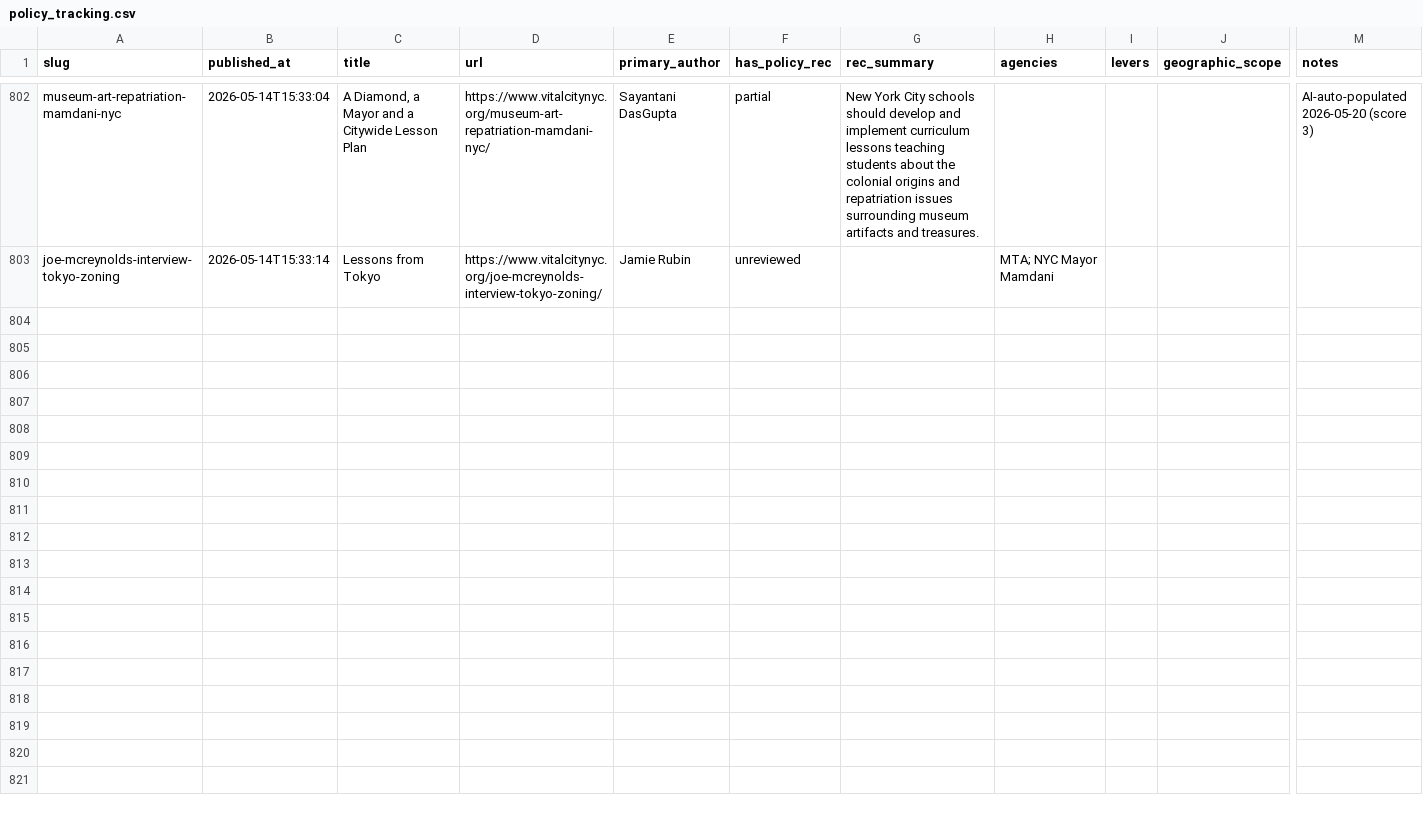
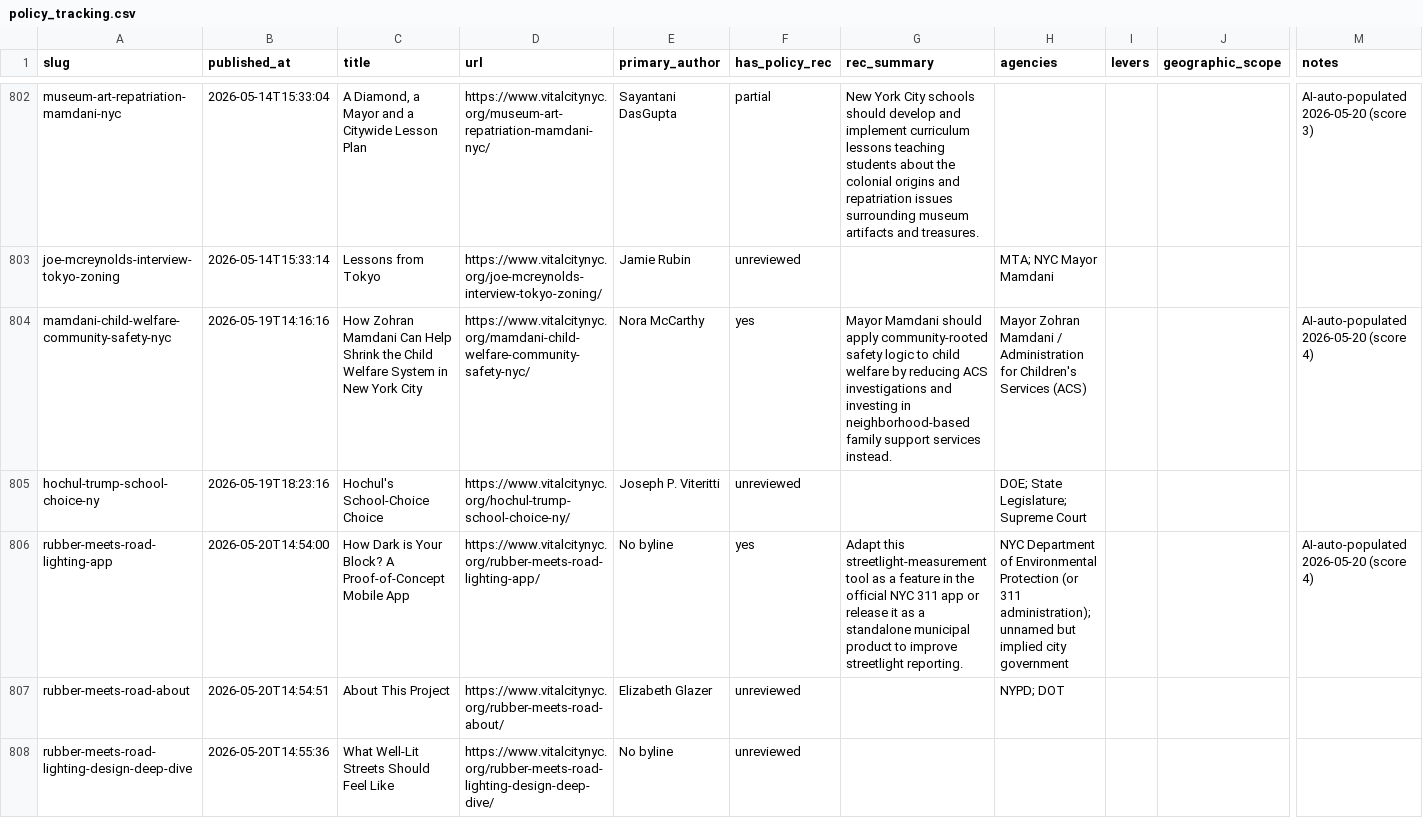
Before and after one commit to tedalcorn/VC-policy-tracker, a CSV file: policy_tracking.csv, drawn as a sheet; only a part is shown, gaps mark what is left out; rows hold the shown columns only; the diff covers the shown part only; the diff names each change by its address in the sheet, - before the commit and + after, or states it on an @@ line.

Commit message:
Auto-update 2026-05-26: fresh Vital City fetch

```diff
--- a/policy_tracking.csv
+++ b/policy_tracking.csv
+row 804: mamdani-child-welfare-community-safety-nyc | 2026-05-19T14:16:16 | How Zohran Mamdani Can Help Shrink the Child Welfare System in New York City | https://www.vitalcitynyc.org/mamdani-child-welfare-community-safety-nyc/ | Nora McCarthy | yes | Mayor Mamdani should apply community-rooted safety logic to child welfare by reducing ACS investigations and investing in neighborhood-based family support services instead. | Mayor Zohran Mamdani / Administration for Children's Services (ACS) |  |  | AI-auto-populated 2026-05-20 (score 4)
+row 805: hochul-trump-school-choice-ny | 2026-05-19T18:23:16 | Hochul's School-Choice Choice | https://www.vitalcitynyc.org/hochul-trump-school-choice-ny/ | Joseph P. Viteritti | unreviewed |  | DOE; State Legislature; Supreme Court
+row 806: rubber-meets-road-lighting-app | 2026-05-20T14:54:00 | How Dark is Your Block? A Proof-of-Concept Mobile App | https://www.vitalcitynyc.org/rubber-meets-road-lighting-app/ | No byline | yes | Adapt this streetlight-measurement tool as a feature in the official NYC 311 app or release it as a standalone municipal product to improve streetlight reporting. | NYC Department of Environmental Protection (or 311 administration); unnamed but implied city government |  |  | AI-auto-populated 2026-05-20 (score 4)
+row 807: rubber-meets-road-about | 2026-05-20T14:54:51 | About This Project | https://www.vitalcitynyc.org/rubber-meets-road-about/ | Elizabeth Glazer | unreviewed |  | NYPD; DOT
+row 808: rubber-meets-road-lighting-design-deep-dive | 2026-05-20T14:55:36 | What Well-Lit Streets Should Feel Like | https://www.vitalcitynyc.org/rubber-meets-road-lighting-design-deep-dive/ | No byline | unreviewed
```
Also changed, not shown: 5 added rows elsewhere in this file, 5 other files.
